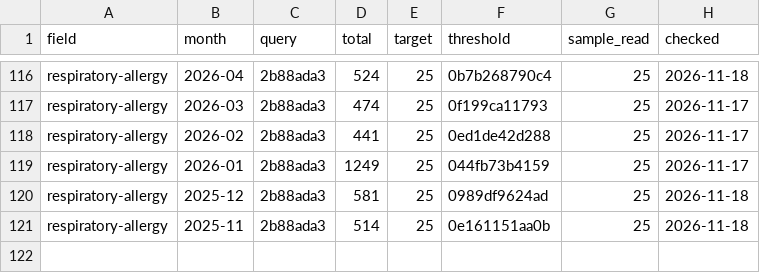
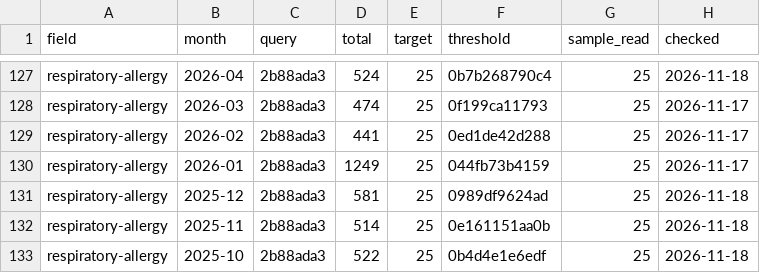
Before and after one commit to nfdi4health/datashield-function-ideas, a CSV file: literature-watch/data/months.csv, drawn as a sheet; only a part is shown, gaps mark what is left out; the diff covers the shown part only.

```diff
--- a/literature-watch/data/months.csv
+++ b/literature-watch/data/months.csv
@@ -121 +132,2 @@
 "respiratory-allergy","2025-11","2b88ada3",514,25,"0e161151aa0b",25,"2026-11-18"
+"respiratory-allergy","2025-10","2b88ada3",522,25,"0b4d4e1e6edf",25,"2026-11-18"
```
Also changed, not shown: 11 added rows and 1 edited cell elsewhere in this file, 2 other files.
